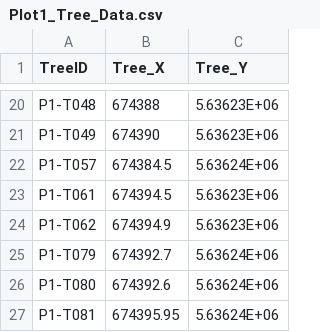
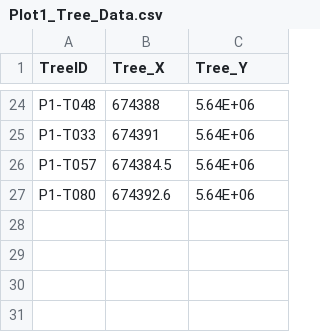
Before and after one commit to jpmarques19/fungal-networks, a CSV file: datasets/Plot1_Tree_Data.csv, drawn as a sheet; only a part is shown, gaps mark what is left out; removed rows and columns are numbered as before the commit, all else as after; the diff covers the shown part only; the diff names each change by its address in the sheet, - before the commit and + after, or states it on an @@ line.

Commit message:
Update Plot1_Tree_Data.csv

```diff
--- a/datasets/Plot1_Tree_Data.csv
+++ b/datasets/Plot1_Tree_Data.csv
-C24 (Tree_Y): 5.63623E+06
+C24 (Tree_Y): 5.64E+06
-row 21: P1-T049 | 674390 | 5.63623E+06
+row 25: P1-T033 | 674391 | 5.64E+06
-C26 (Tree_Y): 5.63624E+06
+C26 (Tree_Y): 5.64E+06
-row 23: P1-T061 | 674394.5 | 5.63623E+06
-row 24: P1-T062 | 674394.9 | 5.63623E+06
-row 25: P1-T079 | 674392.7 | 5.63624E+06
-C27 (Tree_Y): 5.63624E+06
+C27 (Tree_Y): 5.64E+06
-row 27: P1-T081 | 674395.95 | 5.63624E+06
```
Also changed, not shown: 14 added rows, 10 removed rows and 8 edited cells elsewhere in this file.
